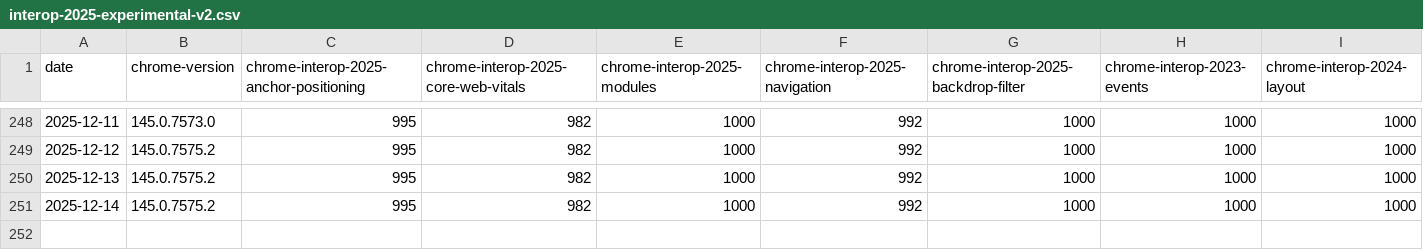
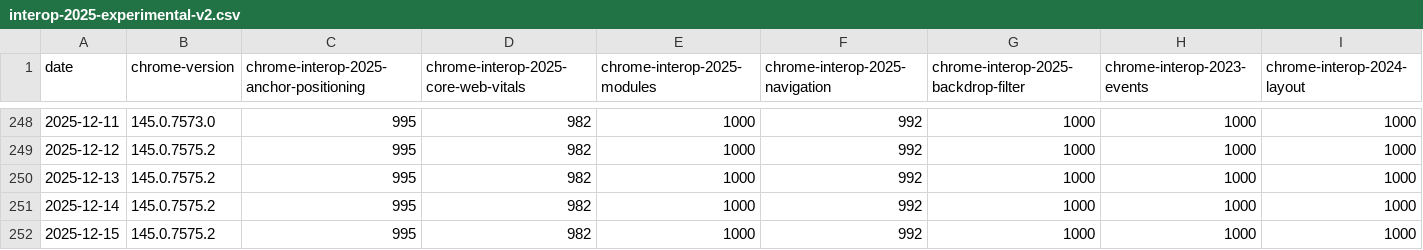
Before and after one commit to cauut121997-create/results-analysis, a CSV file: data/interop-2025/interop-2025-experimental-v2.csv, drawn as a sheet; only a part is shown, gaps mark what is left out; rows hold the shown columns only; the diff names each change by its address in the sheet, - before the commit and + after, or states it on an @@ line.

```diff
--- a/data/interop-2025/interop-2025-experimental-v2.csv
+++ b/data/interop-2025/interop-2025-experimental-v2.csv
+row 252: 2025-12-15 | 145.0.7575.2 | 995 | 982 | 1000 | 992 | 1000 | 1000 | 1000
```
Also changed, not shown: data/experimental-browser-specific-failures.csv.
